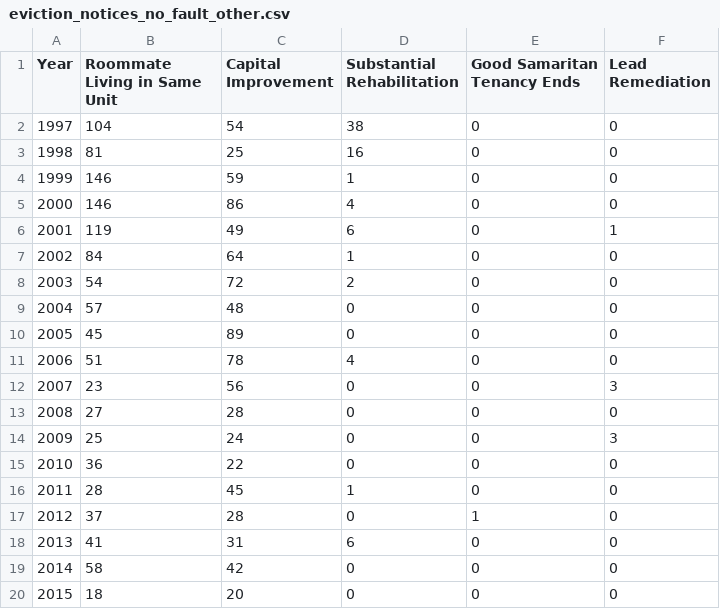
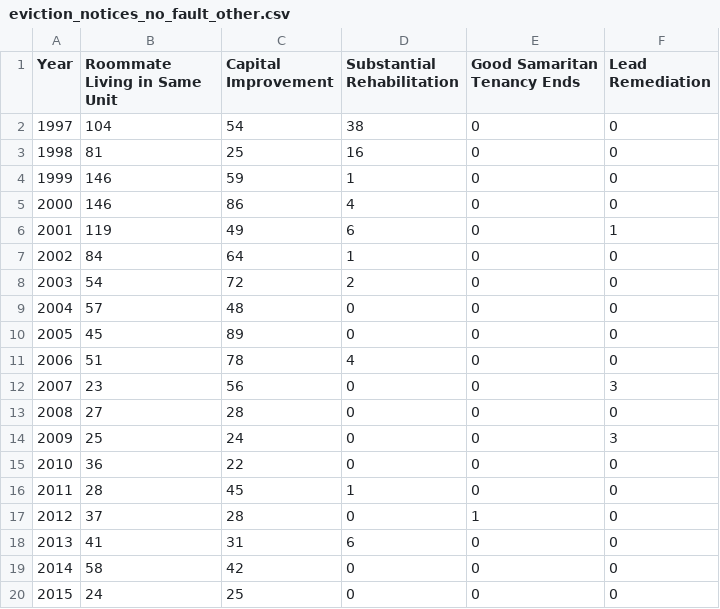
Before and after one commit to DataSF/summary-data, a CSV file: eviction_notices_no_fault_other.csv, drawn as a sheet.

```diff
--- a/eviction_notices_no_fault_other.csv
+++ b/eviction_notices_no_fault_other.csv
@@ -19,2 +19,2 @@ Year,Roommate Living in Same Unit,Capital Improvement,Substantial Rehabilitation
 2014,58,42,0,0,0
-2015,18,20,0,0,0
+2015,24,25,0,0,0
```
Also changed, not shown: eviction_notices_affecting_supply.csv, eviction_notices_by_fault_count.csv, 3 other files.
